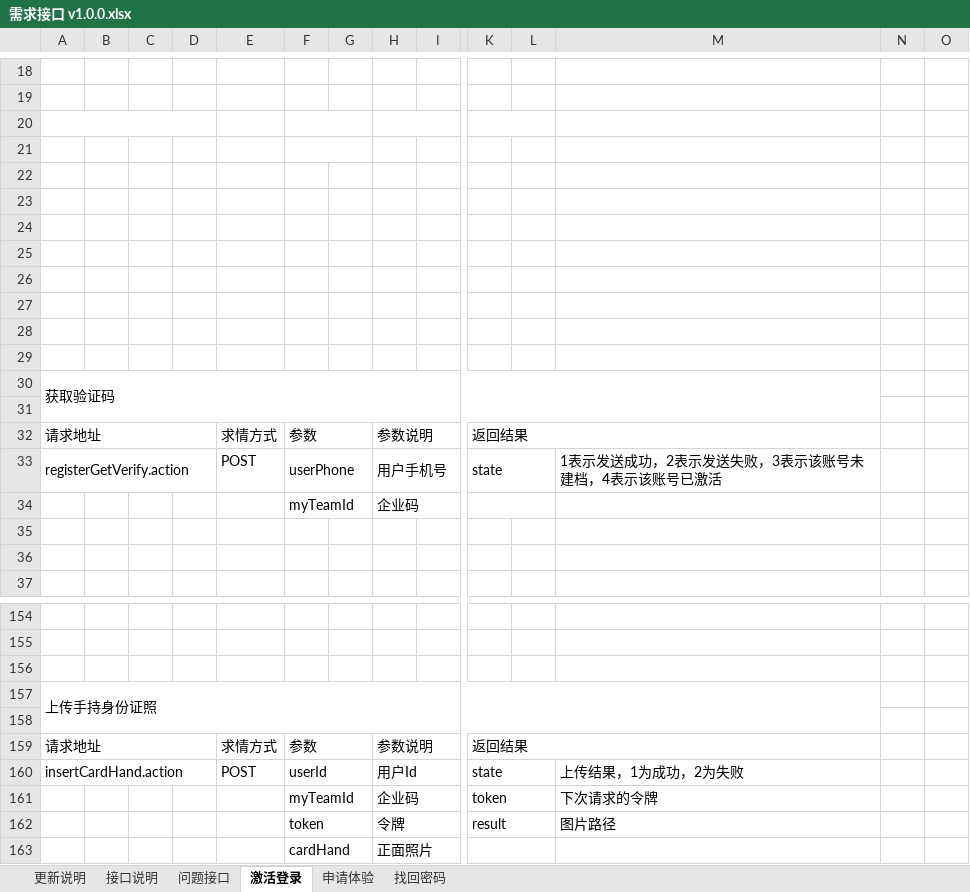
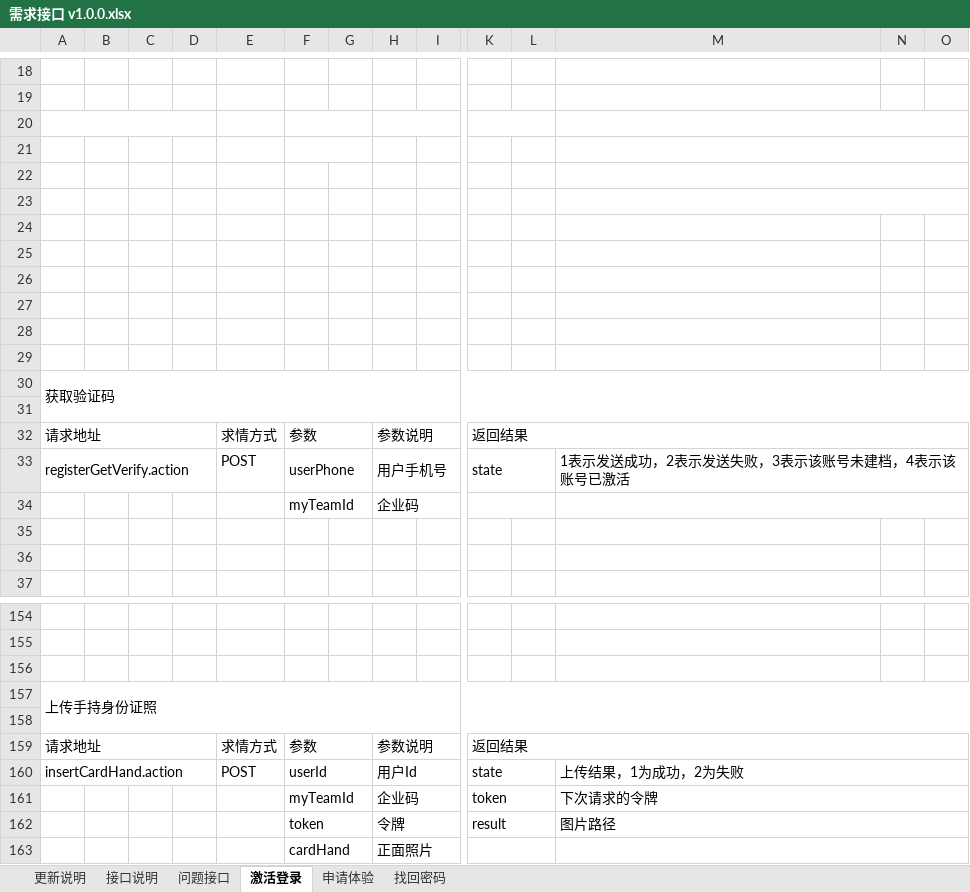
Before and after one commit to QM-Developers/store_v1.1.1, an Excel workbook: 需求分析/接口文档/客户/需求接口 v1.0.0.xlsx, sheet 激活登录, drawn as a sheet; only a part is shown, gaps mark what is left out; values as stored, in another font and other column widths than the file's, no cell formats; removed rows and columns are numbered as before the commit, all else as after; the diff covers the shown part only; the diff names each change by its address in the sheet, - before the commit and + after, or states it on an @@ line.

```diff
--- a/需求分析/接口文档/客户/需求接口 v1.0.0.xlsx (sheet 激活登录)
+++ b/需求分析/接口文档/客户/需求接口 v1.0.0.xlsx (sheet 激活登录)
+M20:O20 merged
+M21:O21 merged
+M22:O22 merged
+M23:O23 merged
-A30:M31 merged
+A30:O31 merged
-K32:M32 merged
+K32:O32 merged
+M33:O33 merged
+M34:O34 merged
-A157:M158 merged
+A157:O158 merged
-K159:M159 merged
+K159:O159 merged
+M160:O160 merged
+M161:O161 merged
+M162:O162 merged
+M163:O163 merged
```
Also changed, not shown: 9 edited cells and merged cells elsewhere in this sheet, cell formats, 需求分析/接口文档/客户/权限角色接口.xlsx, 需求分析/接口文档/客户/组织管理接口.xlsx, 44 other files.
